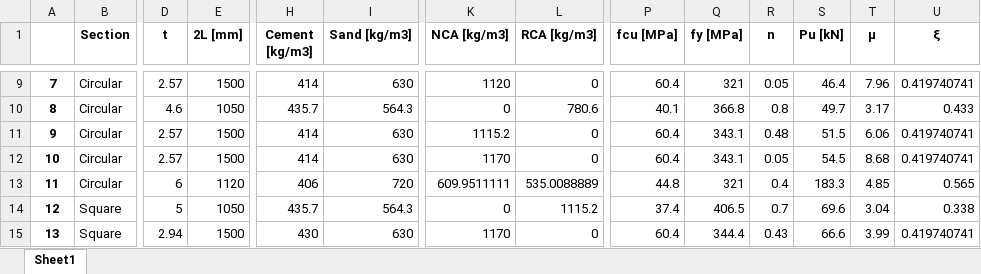
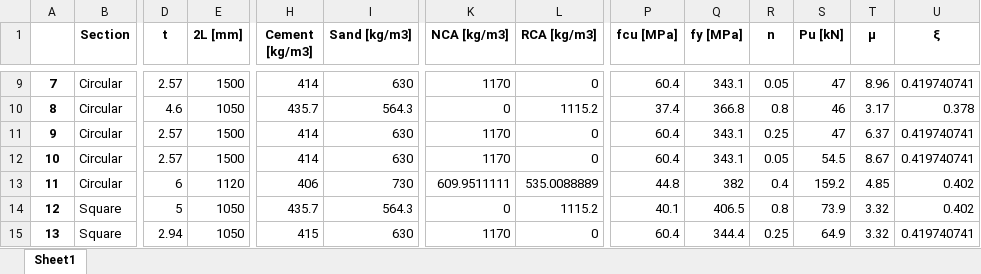
Before and after one commit to dsquarre/SynthDataGen, an Excel workbook: cart_df.xlsx, sheet Sheet1, drawn as a sheet; only a part is shown, gaps mark what is left out; values as stored, in another font and other column widths than the file's, no borders; the diff covers the shown part only; the diff names each change by its address in the sheet, - before the commit and + after, or states it on an @@ line.

```diff
--- a/cart_df.xlsx (sheet Sheet1)
+++ b/cart_df.xlsx (sheet Sheet1)
-K9 (NCA [kg/m3]): 1120
+K9 (NCA [kg/m3]): 1170
-Q9 (fy [MPa]): 321
+Q9 (fy [MPa]): 343.1
-S9 (Pu [kN]): 46.4
+S9 (Pu [kN]): 47
-T9 (μ): 7.96
+T9 (μ): 8.96
-L10 (RCA [kg/m3]): 780.6
+L10 (RCA [kg/m3]): 1115.2
-P10 (fcu [MPa]): 40.1
+P10 (fcu [MPa]): 37.4
-S10 (Pu [kN]): 49.7
+S10 (Pu [kN]): 46
-U10 (ξ): 0.433
+U10 (ξ): 0.378
-K11 (NCA [kg/m3]): 1115.2
+K11 (NCA [kg/m3]): 1170
-R11 (n): 0.48
+R11 (n): 0.25
-S11 (Pu [kN]): 51.5
+S11 (Pu [kN]): 47
-T11 (μ): 6.06
+T11 (μ): 6.37
-T12 (μ): 8.68
+T12 (μ): 8.67
-I13 (Sand [kg/m3]): 720
+I13 (Sand [kg/m3]): 730
-Q13 (fy [MPa]): 321
+Q13 (fy [MPa]): 382
-S13 (Pu [kN]): 183.3
+S13 (Pu [kN]): 159.2
-U13 (ξ): 0.565
+U13 (ξ): 0.402
-P14 (fcu [MPa]): 37.4
+P14 (fcu [MPa]): 40.1
-R14 (n): 0.7
+R14 (n): 0.8
-S14 (Pu [kN]): 69.6
+S14 (Pu [kN]): 73.9
-T14 (μ): 3.04
+T14 (μ): 3.32
-U14 (ξ): 0.338
+U14 (ξ): 0.402
-E15 (2L [mm]): 1500
+E15 (2L [mm]): 1050
-H15 (Cement [kg/m3]): 430
+H15 (Cement [kg/m3]): 415
-R15 (n): 0.43
+R15 (n): 0.25
-S15 (Pu [kN]): 66.6
+S15 (Pu [kN]): 64.9
-T15 (μ): 3.99
+T15 (μ): 3.32
```
Also changed, not shown: 367 edited cells elsewhere in this sheet, cart_report.xlsx, gc_df.xlsx, 3 other files.
